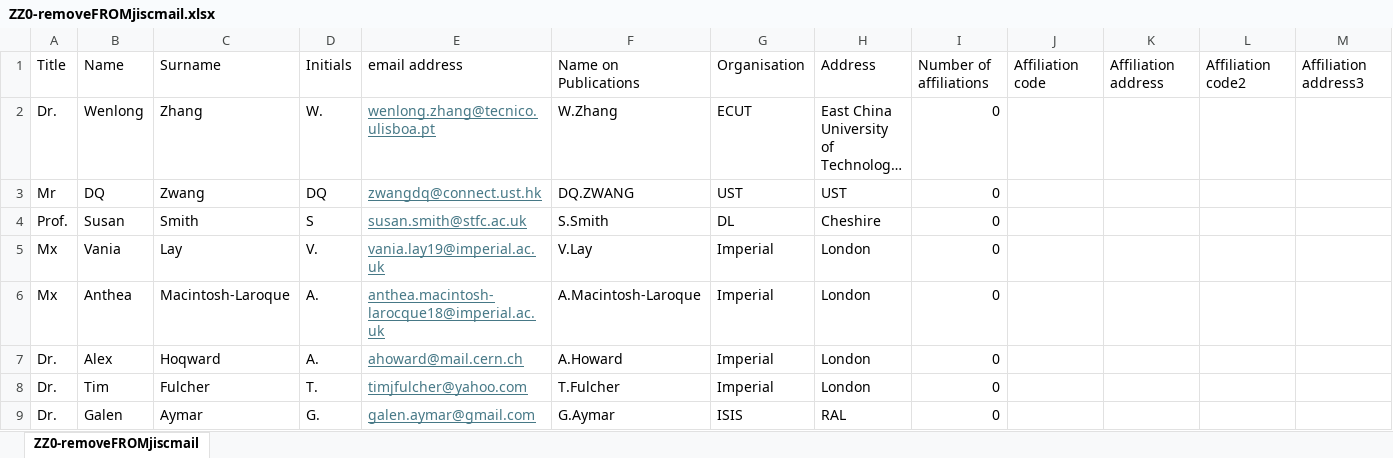
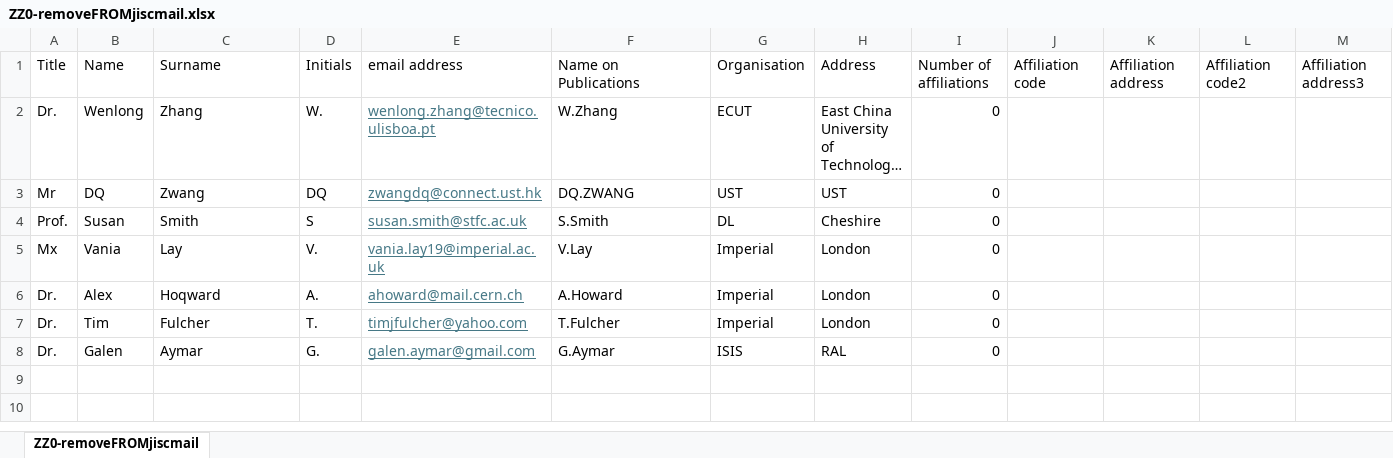
Before and after one commit to ImperialCollegeLondon/LhARA-Collaboration-lists, an Excel workbook: 11-CollaborationList/ZZ0-removeFROMjiscmail.xlsx, sheet ZZ0-removeFROMjiscmail, drawn as a sheet; only a part is shown; long unchanged cells end in …; values as stored, in another font and other column widths than the file's, no borders; table styles not drawn; rows hold the shown columns only; the diff names each change by its address in the sheet, - before the commit and + after, or states it on an @@ line.

```diff
--- a/11-CollaborationList/ZZ0-removeFROMjiscmail.xlsx (sheet ZZ0-removeFROMjiscmail)
+++ b/11-CollaborationList/ZZ0-removeFROMjiscmail.xlsx (sheet ZZ0-removeFROMjiscmail)
-row 6: Mx | Anthea | Macintosh-Laroque | A. | anthea.macintosh-larocque18@imperial.ac.uk | A.Macintosh-Laroque | Imperial | London | 0
```
Also changed, not shown: 11-CollaborationList/Birmingham.xlsx, 11-CollaborationList/CNRS-Institut-Curie.xlsx, 19 other files.
